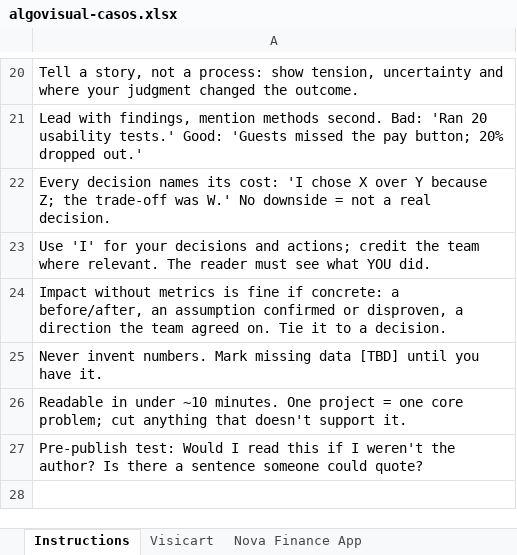
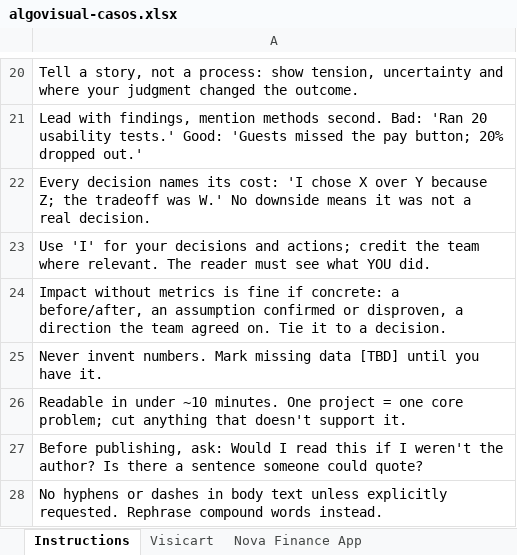
Before and after one commit to algovisual-mx/algovisual, an Excel workbook: content/algovisual-casos.xlsx, sheet Instructions, drawn as a sheet; only a part is shown, gaps mark what is left out; values as stored, in another font and other column widths than the file's, no borders; the diff names each change by its address in the sheet, - before the commit and + after, or states it on an @@ line.

```diff
--- a/content/algovisual-casos.xlsx (sheet Instructions)
+++ b/content/algovisual-casos.xlsx (sheet Instructions)
-A22: …Z; the trade-off was W.' No downside = not a…
+A22: …Z; the tradeoff was W.' No downside means it was not a…
-A27: Pre-publish test: Would I…
+A27: Before publishing, ask: Would I…
+row 28: No hyphens or dashes in body text unless explicitly requested. Rephrase compound words instead.
```
Also changed, not shown: sheet Visicart, 1 other file.
